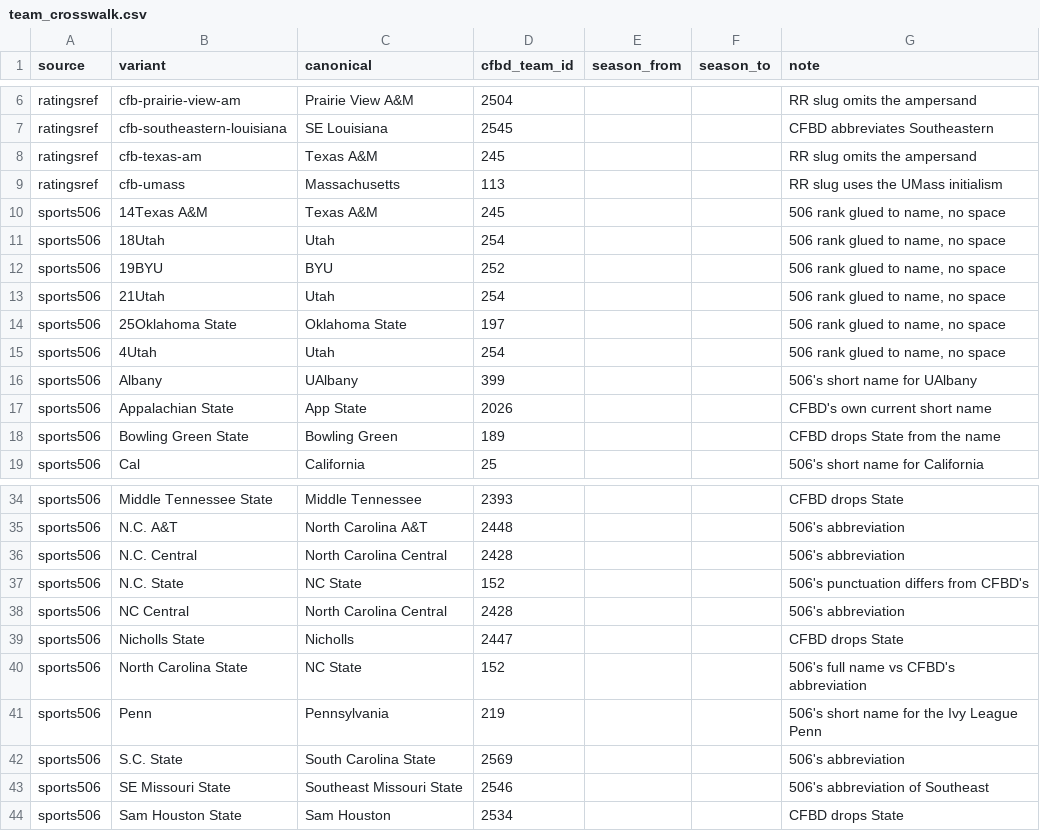
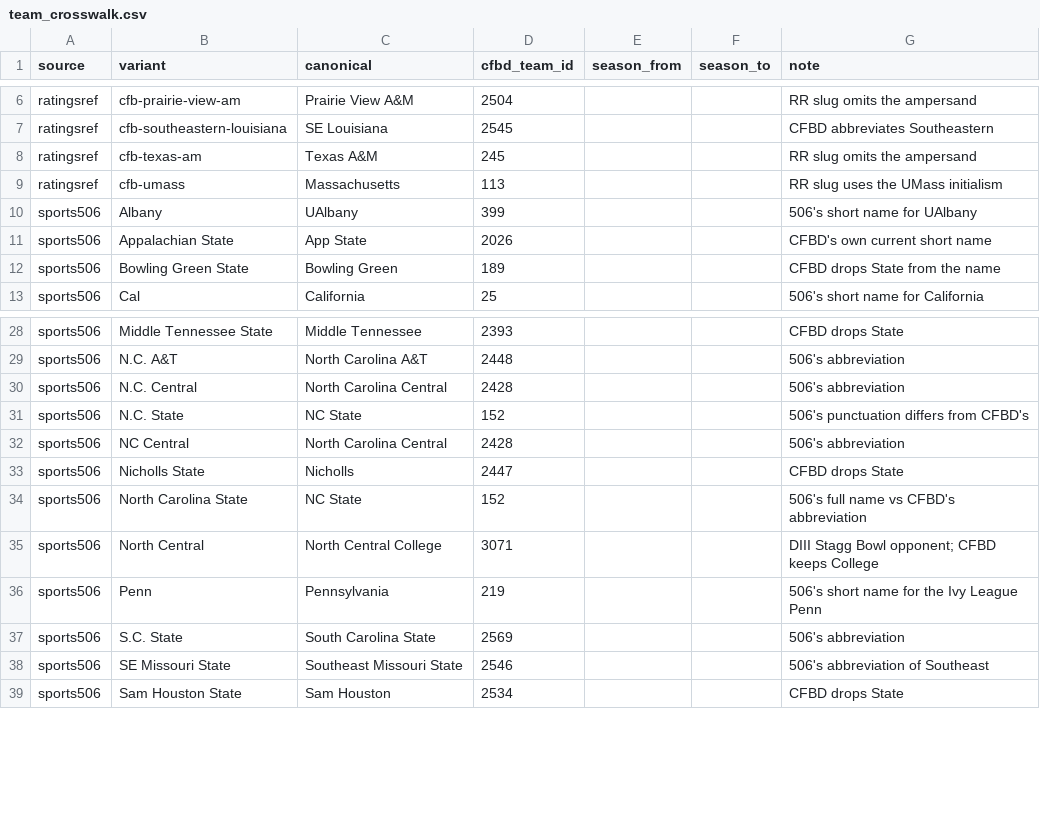
Before and after one commit to benboro/booth-review, a CSV file: data/reference/team_crosswalk.csv, drawn as a sheet; only a part is shown, gaps mark what is left out; removed rows and columns are numbered as before the commit, all else as after; the diff names each change by its address in the sheet, - before the commit and + after, or states it on an @@ line.

Commit message:
fix(03-04): split rank-glued 506 team names, map North Central to CFBD
- User checkpoint decision: fix the 506 parser's rank-split regex so a rank
  glued directly to a team name (e.g. "18Utah") splits like the already-
  supported spaced/hash-prefixed forms, instead of papering over it with six
  crosswalk rows. No real vault team name begins with a digit (checked
  2014-2026 CFBD games and team lists), so widening the separator to \s*
  is safe; rank capped at two digits (1-25 AP range) as a belt-and-braces
  guard.
- Removes the six now-unneeded sports506 crosswalk rows (14Texas A&M,
  18Utah, 19BYU, 21Utah, 25Oklahoma State, 4Utah); the parser now resolves
  them via the direct normalized-name match.
- Adds a crosswalk row mapping sports506's "North Central" to CFBD's
  North Central College (id 3071), verified against the two vault 506 wk-B
  pages that use it: both are Division III Championship (Stagg Bowl)
  listings against known-DIII opponents (Cortland 2023, Wisconsin-River
  Falls 2025); clean_team_text already strips the 506 location-note suffix
  before crosswalk lookup, so one row covers both the plain and
  location-noted variants.
- Match diagnostic re-run against the real vault holds at 100.0% RR-to-game
  and 98.7% RR-to-game-plus-crew (unchanged from before this fix).

```diff
--- a/data/reference/team_crosswalk.csv
+++ b/data/reference/team_crosswalk.csv
-row 10: sports506 | 14Texas A&M | Texas A&M | 245 |  |  | 506 rank glued to name, no space
-row 11: sports506 | 18Utah | Utah | 254 |  |  | 506 rank glued to name, no space
-row 12: sports506 | 19BYU | BYU | 252 |  |  | 506 rank glued to name, no space
-row 13: sports506 | 21Utah | Utah | 254 |  |  | 506 rank glued to name, no space
-row 14: sports506 | 25Oklahoma State | Oklahoma State | 197 |  |  | 506 rank glued to name, no space
-row 15: sports506 | 4Utah | Utah | 254 |  |  | 506 rank glued to name, no space
+row 35: sports506 | North Central | North Central College | 3071 |  |  | DIII Stagg Bowl opponent; CFBD keeps College
```
Also changed, not shown: 2 other files.
